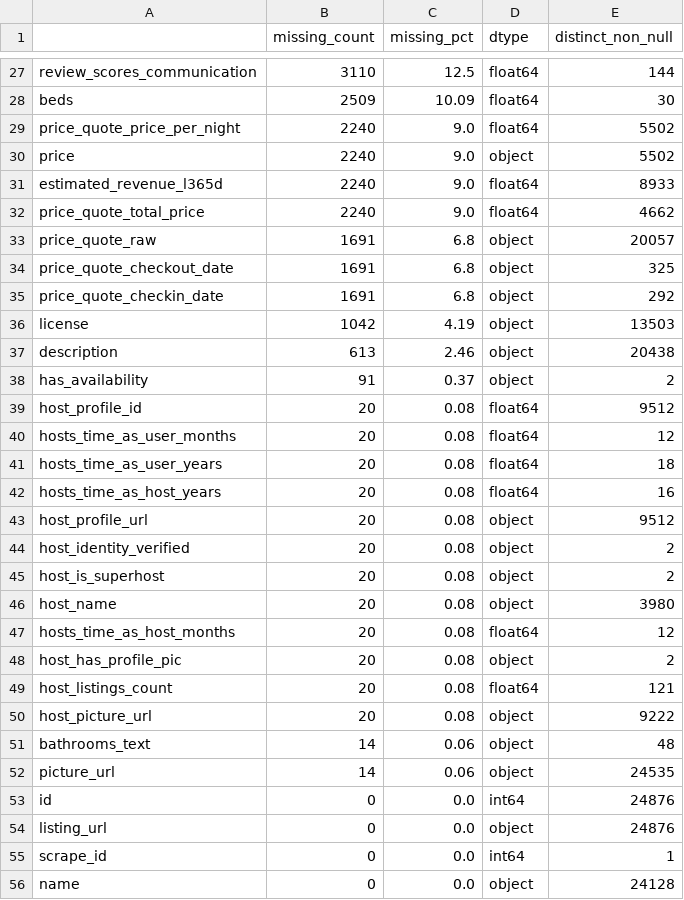
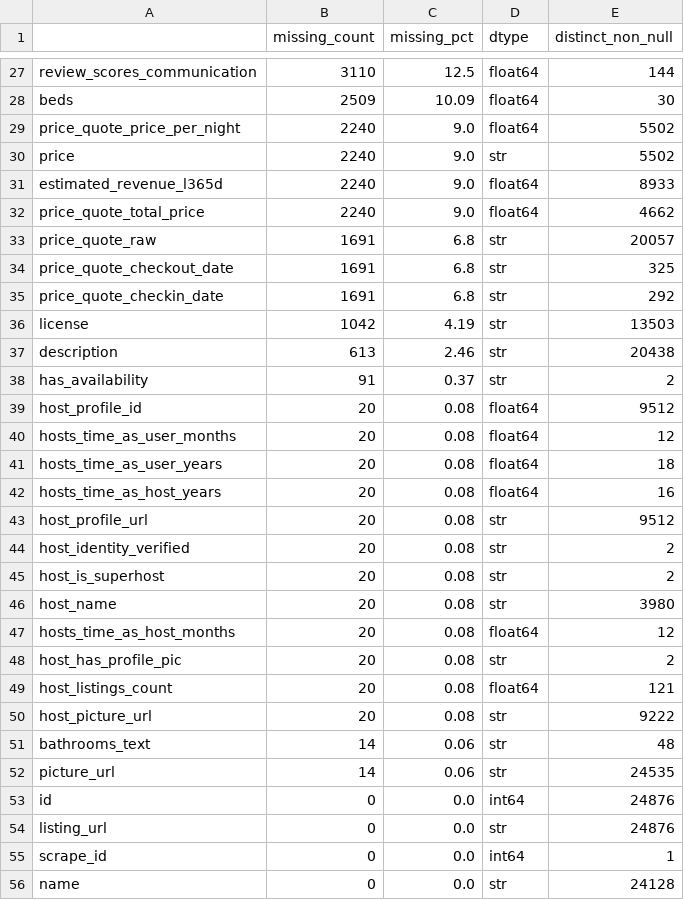
Before and after one commit to tomasestevess/PRI_projeto, a CSV file: analysis/tables/airbnb_missing_values_lisboa.csv, drawn as a sheet; only a part is shown, gaps mark what is left out; the diff covers the shown part only.

```diff
--- a/analysis/tables/airbnb_missing_values_lisboa.csv
+++ b/analysis/tables/airbnb_missing_values_lisboa.csv
@@ -29,11 +29,11 @@ beds,2509,10.09,float64,30
 price_quote_price_per_night,2240,9.0,float64,5502
-price,2240,9.0,object,5502
+price,2240,9.0,str,5502
 estimated_revenue_l365d,2240,9.0,float64,8933
 price_quote_total_price,2240,9.0,float64,4662
-price_quote_raw,1691,6.8,object,20057
-price_quote_checkout_date,1691,6.8,object,325
-price_quote_checkin_date,1691,6.8,object,292
-license,1042,4.19,object,13503
-description,613,2.46,object,20438
-has_availability,91,0.37,object,2
+price_quote_raw,1691,6.8,str,20057
+price_quote_checkout_date,1691,6.8,str,325
+price_quote_checkin_date,1691,6.8,str,292
+license,1042,4.19,str,13503
+description,613,2.46,str,20438
+has_availability,91,0.37,str,2
 host_profile_id,20,0.08,float64,9512
@@ -42,15 +42,15 @@ hosts_time_as_user_years,20,0.08,float64,18
 hosts_time_as_host_years,20,0.08,float64,16
-host_profile_url,20,0.08,object,9512
-host_identity_verified,20,0.08,object,2
-host_is_superhost,20,0.08,object,2
-host_name,20,0.08,object,3980
+host_profile_url,20,0.08,str,9512
+host_identity_verified,20,0.08,str,2
+host_is_superhost,20,0.08,str,2
+host_name,20,0.08,str,3980
 hosts_time_as_host_months,20,0.08,float64,12
-host_has_profile_pic,20,0.08,object,2
+host_has_profile_pic,20,0.08,str,2
 host_listings_count,20,0.08,float64,121
-host_picture_url,20,0.08,object,9222
-bathrooms_text,14,0.06,object,48
-picture_url,14,0.06,object,24535
+host_picture_url,20,0.08,str,9222
+bathrooms_text,14,0.06,str,48
+picture_url,14,0.06,str,24535
 id,0,0.0,int64,24876
-listing_url,0,0.0,object,24876
+listing_url,0,0.0,str,24876
 scrape_id,0,0.0,int64,1
-name,0,0.0,object,24128
+name,0,0.0,str,24128
```
Also changed, not shown: 13 edited cells elsewhere in this file, analysis/tables/airbnb_missing_values_porto.csv, analysis/tables/airbnb_review_metrics.csv, 50 other files.
